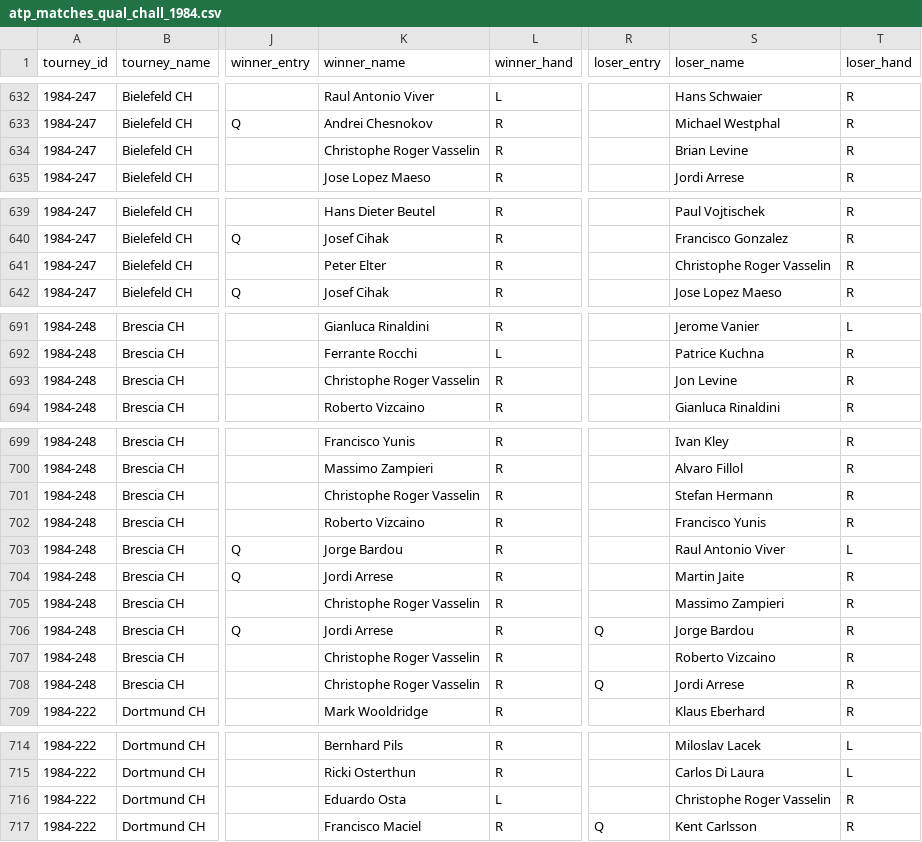
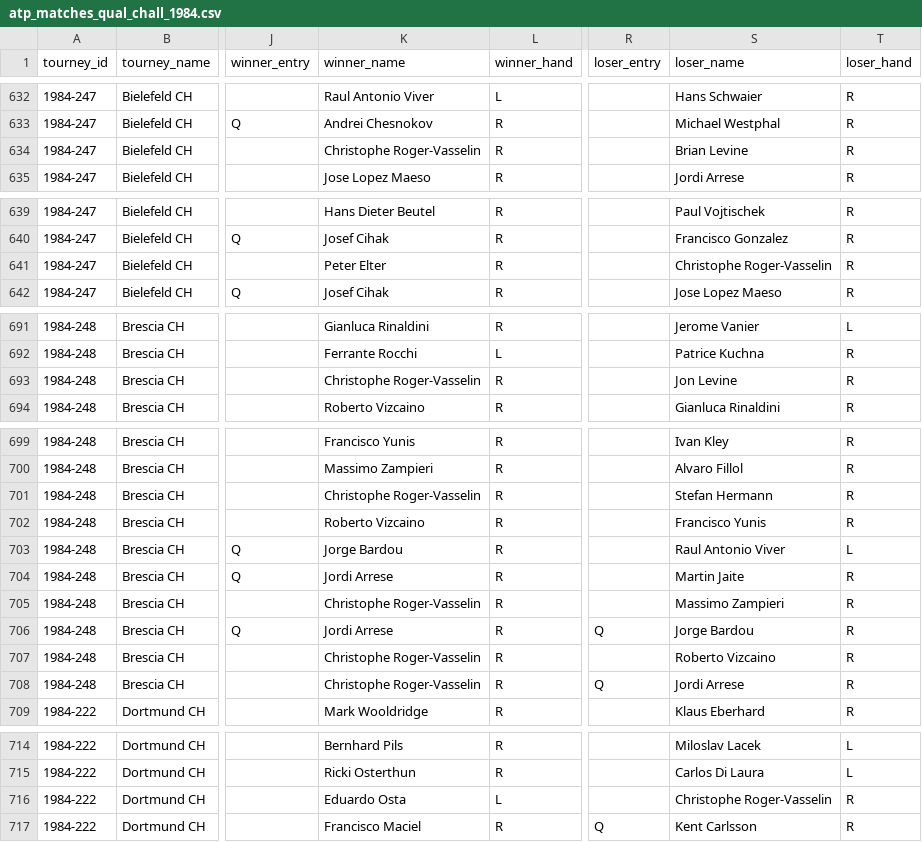
Before and after one commit to JeffSackmann/tennis_atp, a CSV file: atp_matches_qual_chall_1984.csv, drawn as a sheet; only a part is shown, gaps mark what is left out; the diff covers the shown part only; the diff names each change by its address in the sheet, - before the commit and + after, or states it on an @@ line.

Commit message:
fix 1984 davis cup tie names
per #198

```diff
--- a/atp_matches_qual_chall_1984.csv
+++ b/atp_matches_qual_chall_1984.csv
-K634 (winner_name): Christophe Roger Vasselin
+K634 (winner_name): Christophe Roger-Vasselin
-S641 (loser_name): Christophe Roger Vasselin
+S641 (loser_name): Christophe Roger-Vasselin
-K693 (winner_name): Christophe Roger Vasselin
+K693 (winner_name): Christophe Roger-Vasselin
-K701 (winner_name): Christophe Roger Vasselin
+K701 (winner_name): Christophe Roger-Vasselin
-K705 (winner_name): Christophe Roger Vasselin
+K705 (winner_name): Christophe Roger-Vasselin
-K707:K708 (winner_name): Christophe Roger Vasselin
+K707:K708 (winner_name): Christophe Roger-Vasselin
-S716 (loser_name): Christophe Roger Vasselin
+S716 (loser_name): Christophe Roger-Vasselin
```
Also changed, not shown: 1 edited cell elsewhere in this file.
